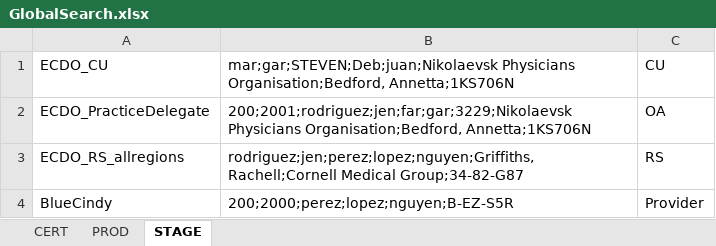
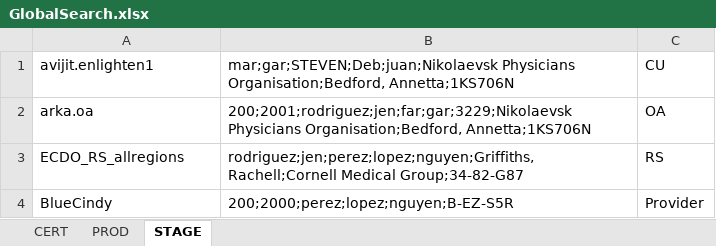
Before and after one commit to CozevaQA/Release-Team-Verification-Suite, an Excel workbook: assets/GlobalSearch.xlsx, sheet STAGE, drawn as a sheet; values as stored, in another font and other column widths than the file's, no borders; the diff names each change by its address in the sheet, - before the commit and + after, or states it on an @@ line.

Commit message:
Global Search

```diff
--- a/assets/GlobalSearch.xlsx (sheet STAGE)
+++ b/assets/GlobalSearch.xlsx (sheet STAGE)
-A1: ECDO_CU
+A1: avijit.enlighten1
-A2: ECDO_PracticeDelegate
+A2: arka.oa
```
